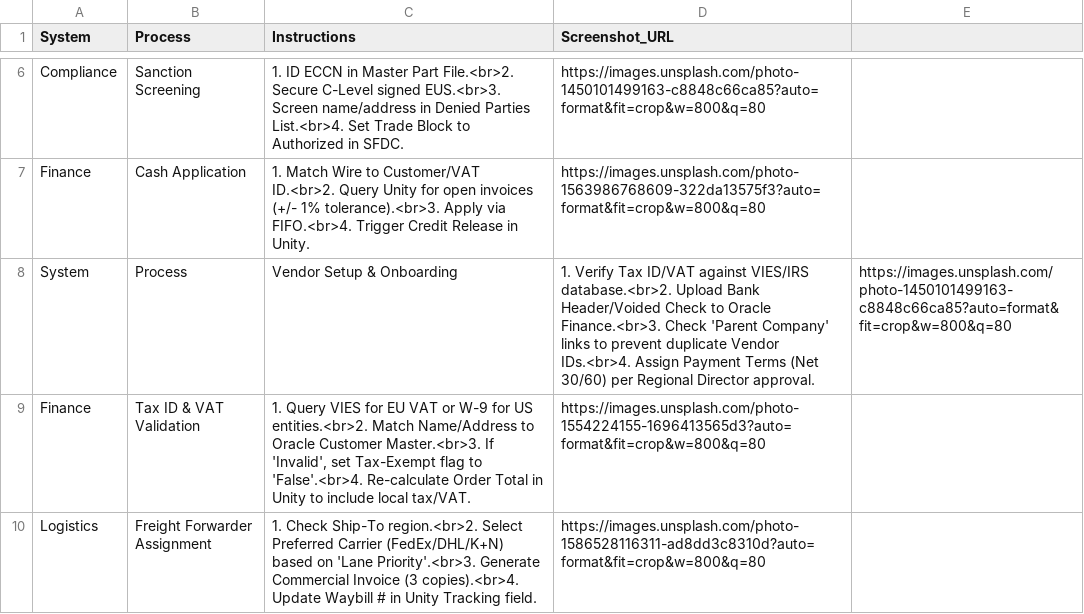
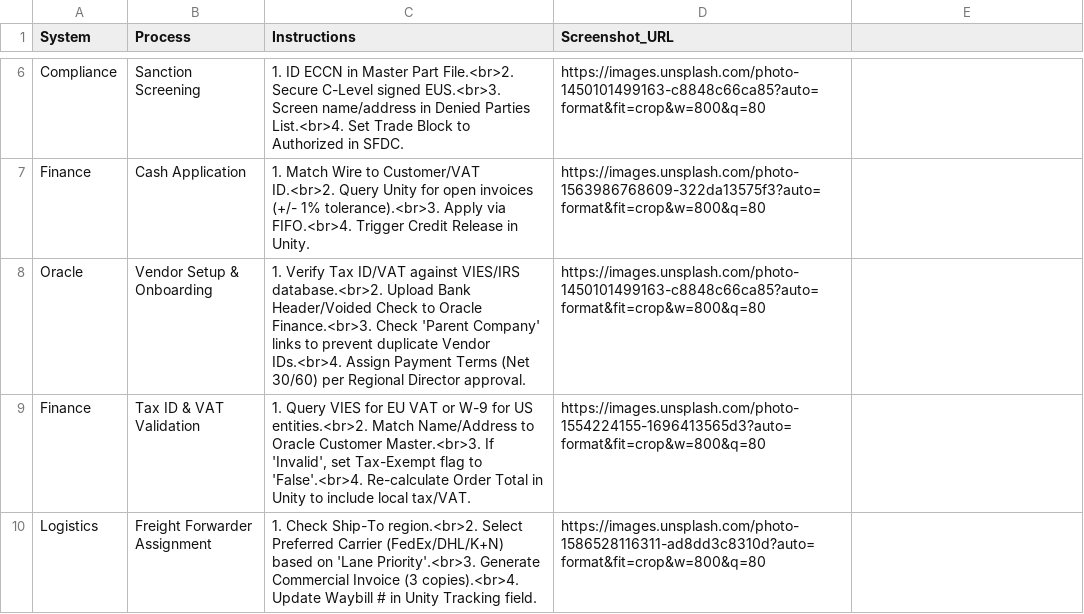
Before and after one commit to yahyaouarach1999-creator/requirements.txt, a CSV file: sop_data.csv, drawn as a sheet; only a part is shown, gaps mark what is left out; removed rows and columns are numbered as before the commit, all else as after; the diff names each change by its address in the sheet, - before the commit and + after, or states it on an @@ line.

Commit message:
Update sop_data.csv

```diff
--- a/sop_data.csv
+++ b/sop_data.csv
-row 8: System | Process | Vendor Setup & Onboarding | 1. Verify Tax ID/VAT against VIES/IRS database.<br>2. Upload Bank Header/Voided Check to Oracle Finance.<br>3. Check 'Parent Company' links to prevent duplicate Vendor IDs.<br>4. Assign Payment Terms (Net 30/60) per Regional Director approval. | https://images.unsplash.com/photo-1450101499163-c8848c66ca85?auto=format&fit=crop&w=800&q=80
+row 8: Oracle | Vendor Setup & Onboarding | 1. Verify Tax ID/VAT against VIES/IRS database.<br>2. Upload Bank Header/Voided Check to Oracle Finance.<br>3. Check 'Parent Company' links to prevent duplicate Vendor IDs.<br>4. Assign Payment Terms (Net 30/60) per Regional Director approval. | https://images.unsplash.com/photo-1450101499163-c8848c66ca85?auto=format&fit=crop&w=800&q=80
```
